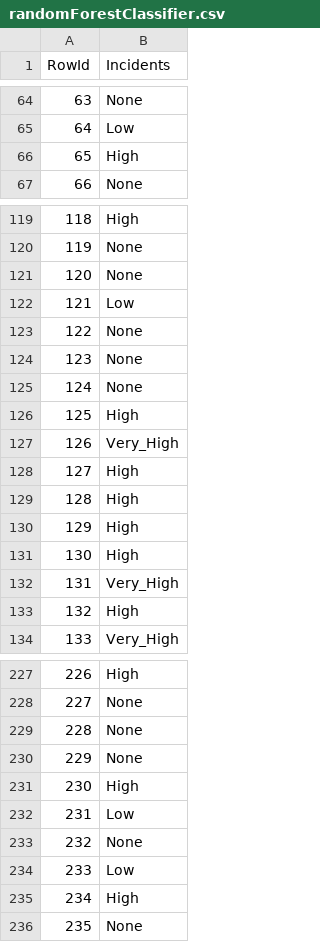
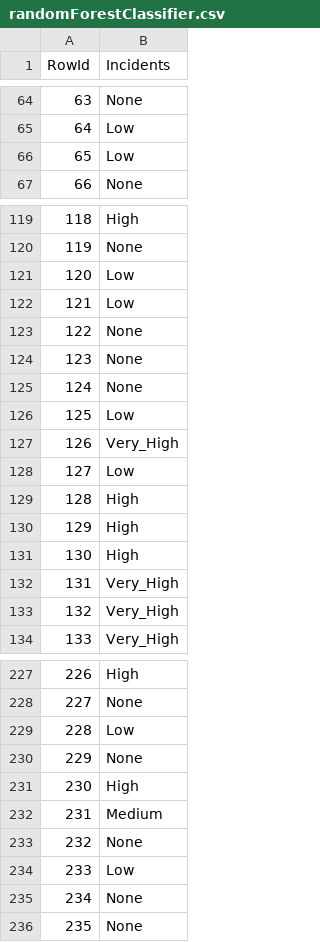
Before and after one commit to simaocunha71/machine_learning-daa, a CSV file: submission_files/randomForestClassifier.csv, drawn as a sheet; only a part is shown, gaps mark what is left out; the diff covers the shown part only.

```diff
--- a/submission_files/randomForestClassifier.csv
+++ b/submission_files/randomForestClassifier.csv
@@ -65,3 +65,3 @@ RowId,Incidents
 64,Low
-65,High
+65,Low
 66,None
@@ -120,3 +120,3 @@ RowId,Incidents
 119,None
-120,None
+120,Low
 121,Low
@@ -125,5 +125,5 @@ RowId,Incidents
 124,None
-125,High
+125,Low
 126,Very_High
-127,High
+127,Low
 128,High
@@ -132,3 +132,3 @@ RowId,Incidents
 131,Very_High
-132,High
+132,Very_High
 133,Very_High
@@ -228,9 +228,9 @@ RowId,Incidents
 227,None
-228,None
+228,Low
 229,None
 230,High
-231,Low
+231,Medium
 232,None
 233,Low
-234,High
+234,None
 235,None
```
Also changed, not shown: 65 edited cells elsewhere in this file, submission_files/logisticRegression.csv, submission_files/svm.csv, 2 other files.
